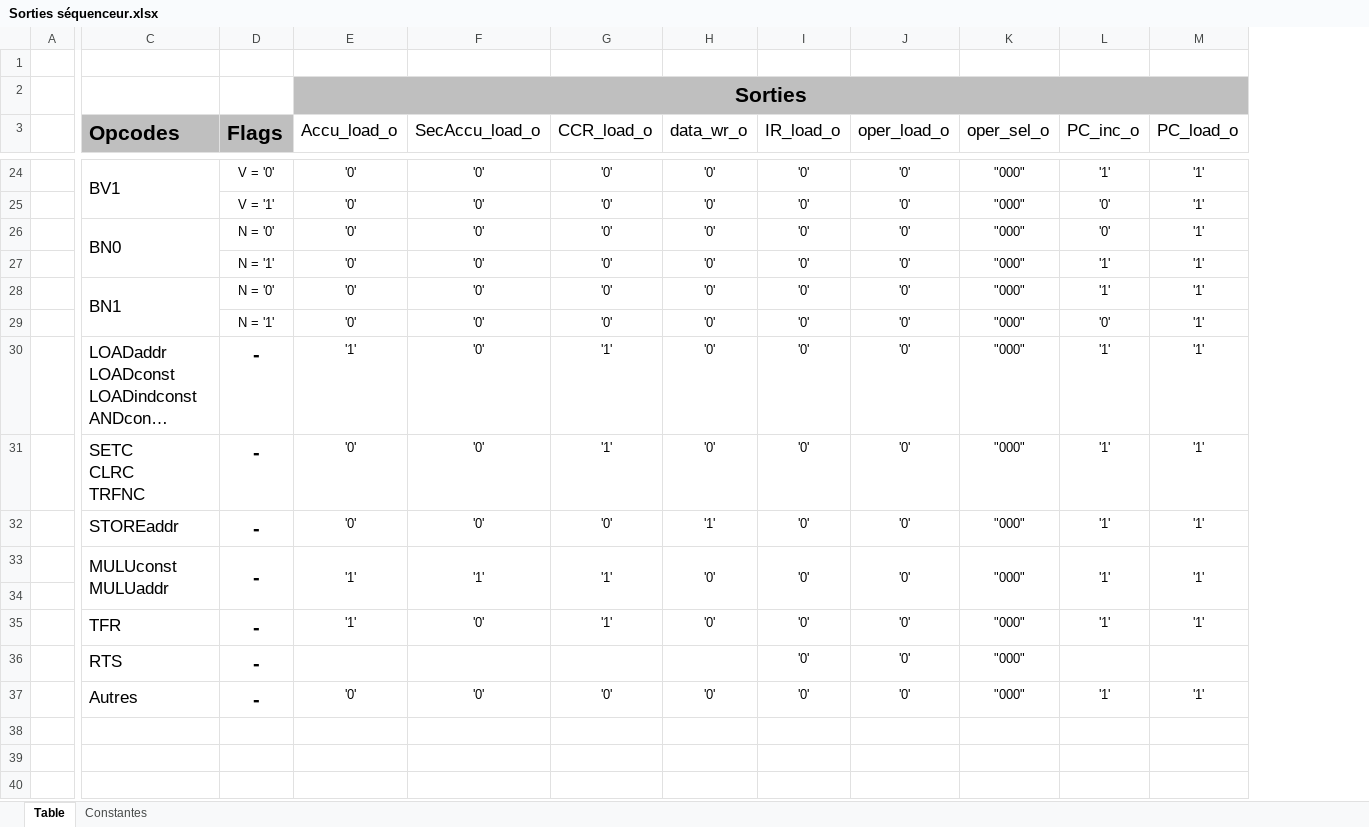
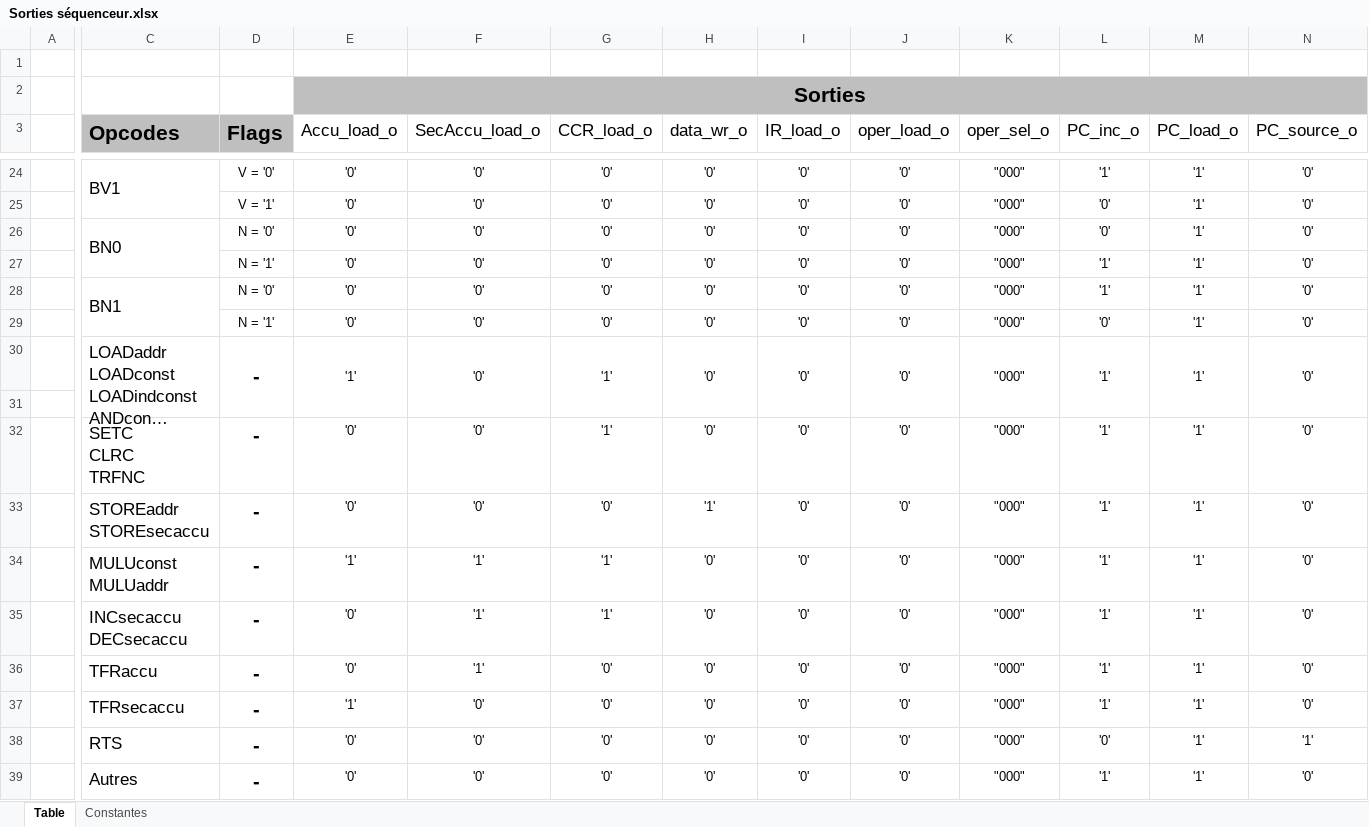
Before and after one commit to Isaac-Metthez/NanoProcessor, an Excel workbook: Sorties séquenceur.xlsx, sheet Table, drawn as a sheet; only a part is shown, gaps mark what is left out; long unchanged cells end in …; values as stored, in another font and other column widths than the file's, no borders; removed rows and columns are numbered as before the commit, all else as after; rows hold the shown columns only; ↵ is a line break in a cell; the diff covers the shown part only; the diff names each change by its address in the sheet, - before the commit and + after, or states it on an @@ line.

Commit message:
[Update] New opcodes to sequencer outputs

```diff
--- a/Sorties séquenceur.xlsx (sheet Table)
+++ b/Sorties séquenceur.xlsx (sheet Table)
+column N (PC_source_o), rows 24-30: all '0'; rows 32-35: all '0'; row 37: '0'; row 39: '0'
+C30:C31 merged
+D30:D31 merged
+E30:E31 merged
+F30:F31 merged
+G30:G31 merged
+H30:H31 merged
+I30:I31 merged
+J30:J31 merged
+K30:K31 merged
+L30:L31 merged
+M30:M31 merged
+row 31: (empty)
-C33 (Opcodes): STOREaddr
+C33 (Opcodes): STOREaddr ↵ STOREsecaccu
-C33:C34 merged
-D33:D34 merged
-E33:E34 merged
-F33:F34 merged
-G33:G34 merged
-H33:H34 merged
-I33:I34 merged
-J33:J34 merged
-K33:K34 merged
-L33:L34 merged
-M33:M34 merged
-row 35: (empty)
+row 35:  | INCsecaccu ↵ DECsecaccu | - | '0' | '1' | '1' | '0' | '0' | '0' | "000" | '1' | '1' | '0'
+row 36:  | TFRaccu | - | '0' | '1' | '0' | '0' | '0' | '0' | "000" | '1' | '1' | '0'
-C37 (Opcodes): TFR
+C37 (Opcodes): TFRsecaccu
-G37 (CCR_load_o): '1'
+G37 (CCR_load_o): '0'
-row 36:  | RTS | - |  |  |  |  | '0' | '0' | "000"
+row 38:  | RTS | - | '0' | '0' | '0' | '0' | '0' | '0' | "000" | '0' | '1' | '1'
```
Also changed, not shown: 5 edited cells and cell formats elsewhere in this sheet.
